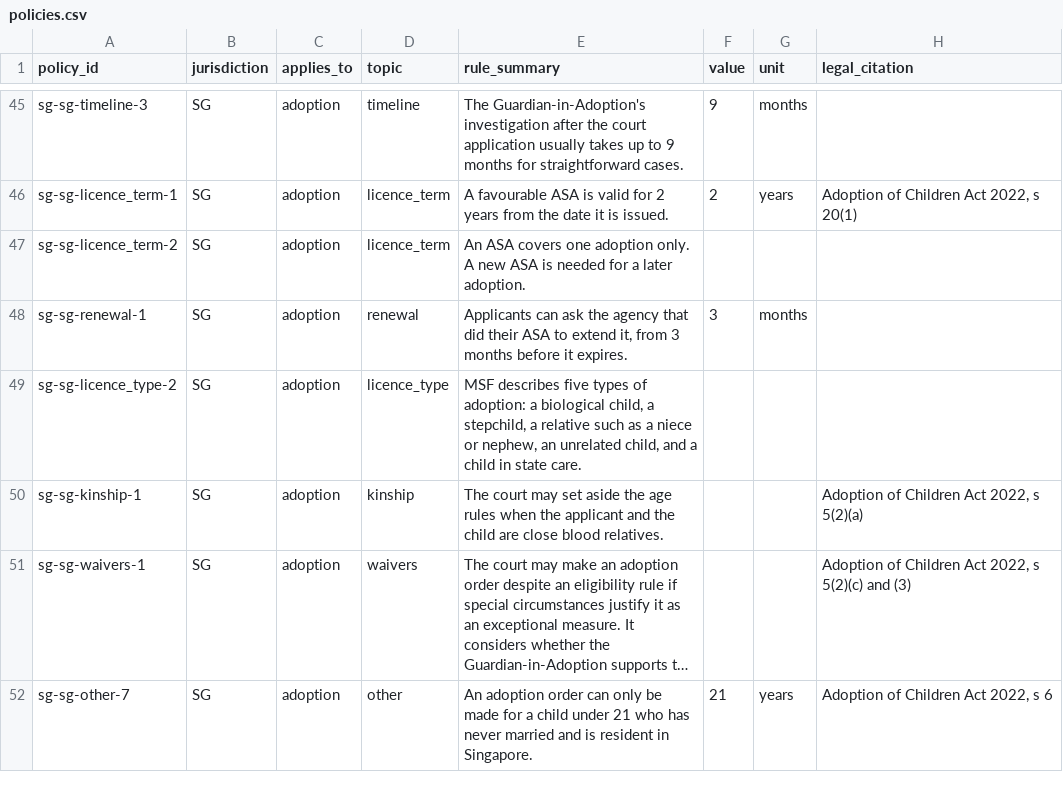
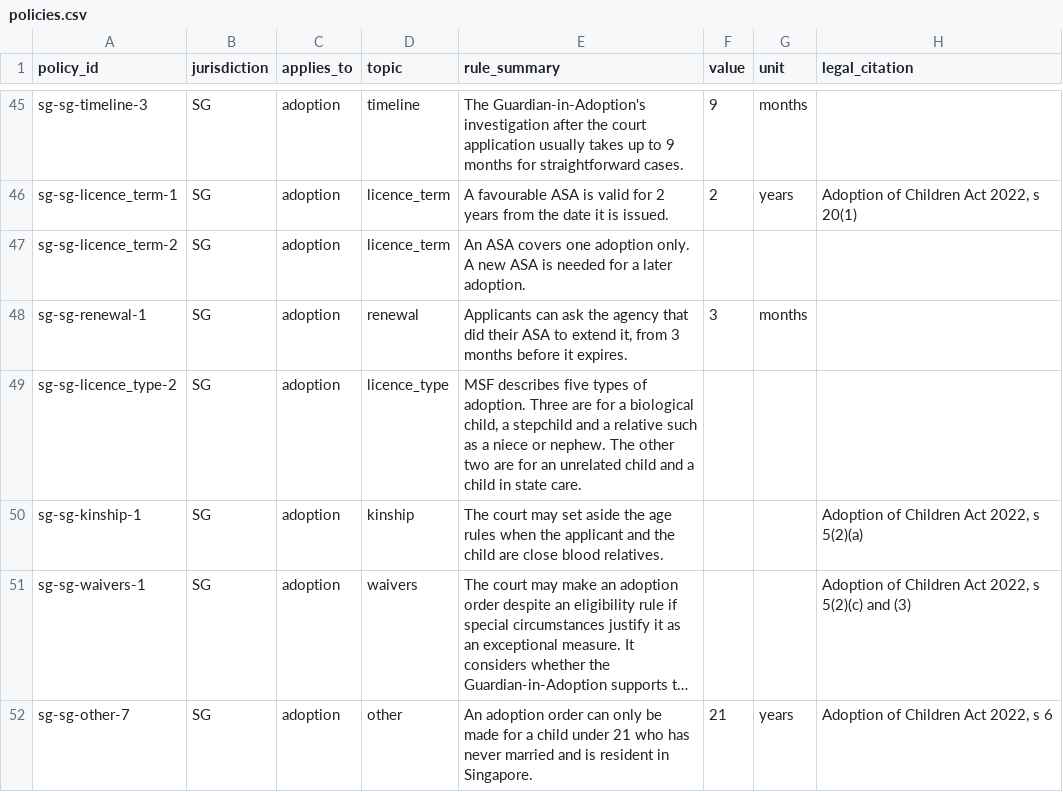
Before and after one commit to jamiegannaway/kinderform, a CSV file: register/sg/policies.csv, drawn as a sheet; only a part is shown, gaps mark what is left out; long unchanged cells end in …; the diff covers the shown part only; the diff names each change by its address in the sheet, - before the commit and + after, or states it on an @@ line.

```diff
--- a/register/sg/policies.csv
+++ b/register/sg/policies.csv
-E49 (rule_summary): …types of adoption: a biological child, a stepchild, a relative such as a niece or nephew, an unrelated child, and a…
+E49 (rule_summary): …types of adoption. Three are for a biological child, a stepchild and a relative such as a niece or nephew. The other two are for an unrelated child and a…
```
Also changed, not shown: 7 edited cells elsewhere in this file, register/ie/policies.csv, register/nl/policies.csv, 1 other file.
